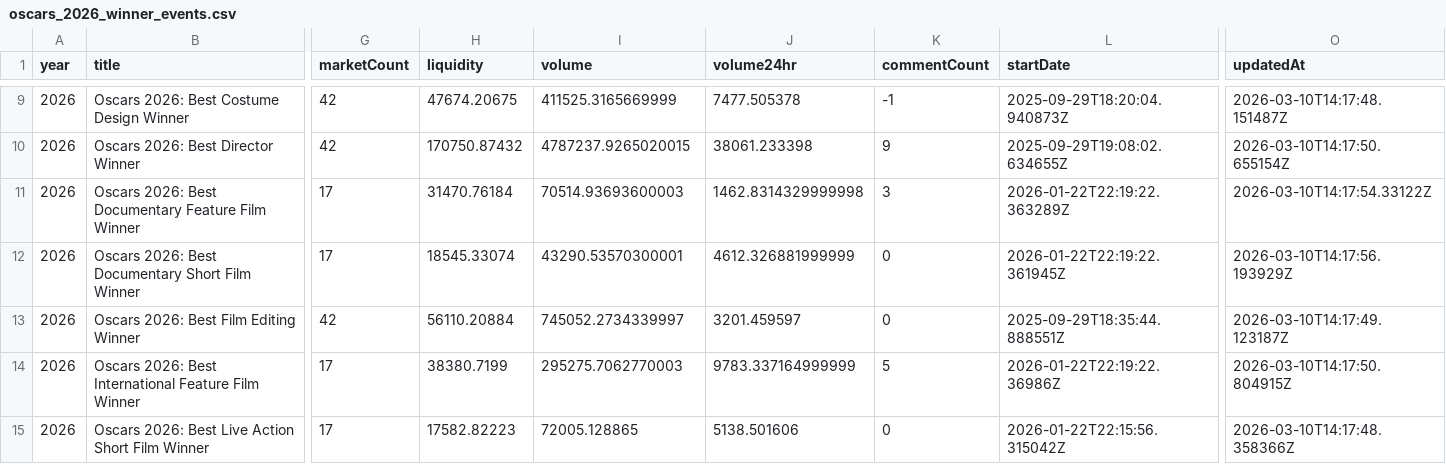
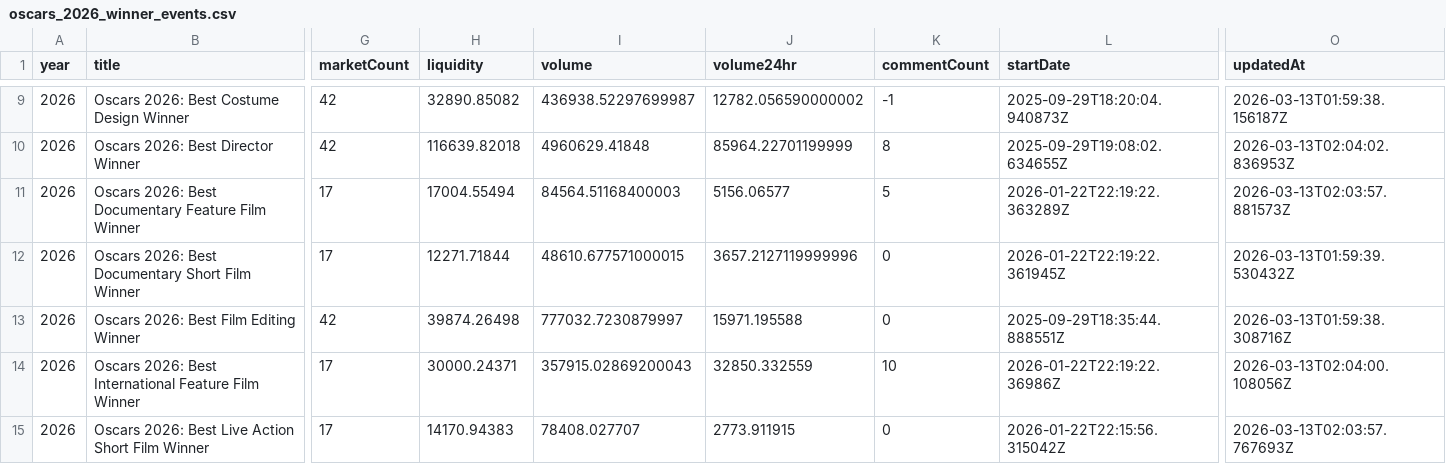
Before and after one commit to adkf37/polymarket_oscar_data, a CSV file: data/summary/oscars_2026_winner_events.csv, drawn as a sheet; only a part is shown, gaps mark what is left out; the diff covers the shown part only; the diff names each change by its address in the sheet, - before the commit and + after, or states it on an @@ line.

```diff
--- a/data/summary/oscars_2026_winner_events.csv
+++ b/data/summary/oscars_2026_winner_events.csv
-H9 (liquidity): 47674.20675
+H9 (liquidity): 32890.85082
-I9 (volume): 411525.3165669999
+I9 (volume): 436938.52297699987
-J9 (volume24hr): 7477.505378
+J9 (volume24hr): 12782.056590000002
-O9 (updatedAt): 2026-03-10T14:17:48.151487Z
+O9 (updatedAt): 2026-03-13T01:59:38.156187Z
-H10 (liquidity): 170750.87432
+H10 (liquidity): 116639.82018
-I10 (volume): 4787237.9265020015
+I10 (volume): 4960629.41848
-J10 (volume24hr): 38061.233398
+J10 (volume24hr): 85964.22701199999
-K10 (commentCount): 9
+K10 (commentCount): 8
-O10 (updatedAt): 2026-03-10T14:17:50.655154Z
+O10 (updatedAt): 2026-03-13T02:04:02.836953Z
-H11 (liquidity): 31470.76184
+H11 (liquidity): 17004.55494
-I11 (volume): 70514.93693600003
+I11 (volume): 84564.51168400003
-J11 (volume24hr): 1462.8314329999998
+J11 (volume24hr): 5156.06577
-K11 (commentCount): 3
+K11 (commentCount): 5
-O11 (updatedAt): 2026-03-10T14:17:54.33122Z
+O11 (updatedAt): 2026-03-13T02:03:57.881573Z
-H12 (liquidity): 18545.33074
+H12 (liquidity): 12271.71844
-I12 (volume): 43290.53570300001
+I12 (volume): 48610.677571000015
-J12 (volume24hr): 4612.326881999999
+J12 (volume24hr): 3657.2127119999996
-O12 (updatedAt): 2026-03-10T14:17:56.193929Z
+O12 (updatedAt): 2026-03-13T01:59:39.530432Z
-H13 (liquidity): 56110.20884
+H13 (liquidity): 39874.26498
-I13 (volume): 745052.2734339997
+I13 (volume): 777032.7230879997
-J13 (volume24hr): 3201.459597
+J13 (volume24hr): 15971.195588
-O13 (updatedAt): 2026-03-10T14:17:49.123187Z
+O13 (updatedAt): 2026-03-13T01:59:38.308716Z
-H14 (liquidity): 38380.7199
+H14 (liquidity): 30000.24371
-I14 (volume): 295275.7062770003
+I14 (volume): 357915.02869200043
-J14 (volume24hr): 9783.337164999999
+J14 (volume24hr): 32850.332559
-K14 (commentCount): 5
+K14 (commentCount): 10
-O14 (updatedAt): 2026-03-10T14:17:50.804915Z
+O14 (updatedAt): 2026-03-13T02:04:00.108056Z
-H15 (liquidity): 17582.82223
+H15 (liquidity): 14170.94383
-I15 (volume): 72005.128865
+I15 (volume): 78408.027707
-J15 (volume24hr): 5138.501606
+J15 (volume24hr): 2773.911915
-O15 (updatedAt): 2026-03-10T14:17:48.358366Z
+O15 (updatedAt): 2026-03-13T02:03:57.767693Z
```
Also changed, not shown: 74 edited cells elsewhere in this file, data/summary/oscars_2026_nominee_prices.csv, 11 other files.
